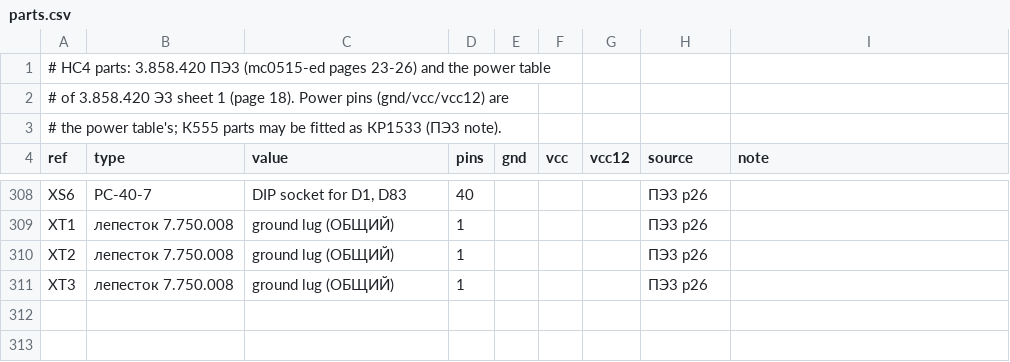
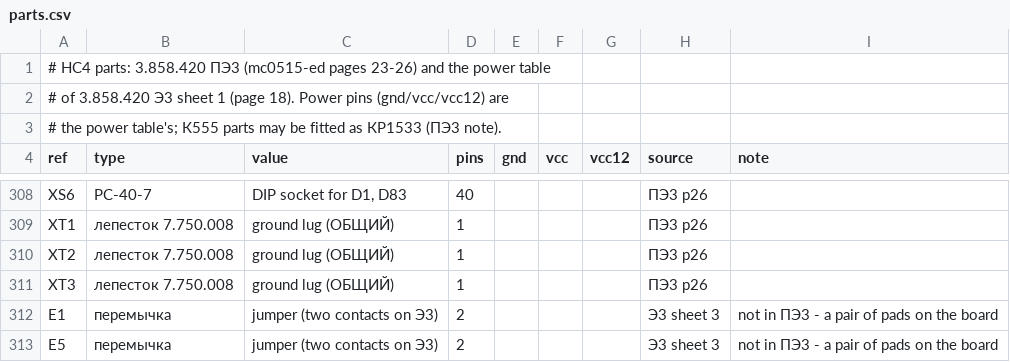
Before and after one commit to vvv104/ms0515-fpga, a CSV file: netlist/parts.csv, drawn as a sheet; only a part is shown, gaps mark what is left out.

```diff
--- a/netlist/parts.csv
+++ b/netlist/parts.csv
@@ -311 +311,3 @@ XT2,лепесток 7.750.008,ground lug (ОБЩИЙ),1,,,,ПЭ3 p26,
 XT3,лепесток 7.750.008,ground lug (ОБЩИЙ),1,,,,ПЭ3 p26,
+E1,перемычка,jumper (two contacts on Э3),2,,,,Э3 sheet 3,not in ПЭ3 - a pair of pads on the board
+E5,перемычка,jumper (two contacts on Э3),2,,,,Э3 sheet 3,not in ПЭ3 - a pair of pads on the board
```
Also changed, not shown: netlist/pinouts.csv, 2 other files.
